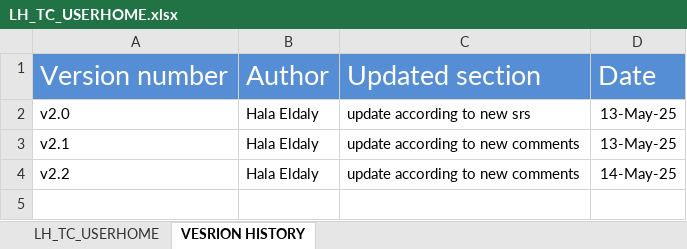
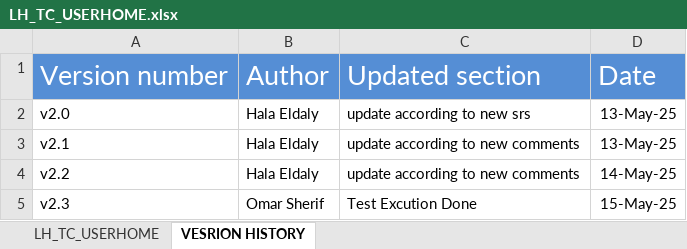
Before and after one commit to EmanAbusalim/Group-3-Learning-hub, an Excel workbook: LH_TESTCASES/LH_TC_USERHOME.xlsx, sheet VESRION HISTORY, drawn as a sheet; values as stored, in another font and other column widths than the file's, no borders; the diff names each change by its address in the sheet, - before the commit and + after, or states it on an @@ line.

Commit message:
v2.3 Test Execution Done

```diff
--- a/LH_TESTCASES/LH_TC_USERHOME.xlsx (sheet VESRION HISTORY)
+++ b/LH_TESTCASES/LH_TC_USERHOME.xlsx (sheet VESRION HISTORY)
+row 5: v2.3 | Omar Sherif | Test Excution Done | 15-May-25
```
Also changed, not shown: sheet LH_TC_USERHOME.
